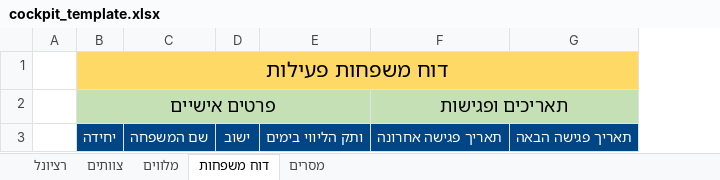
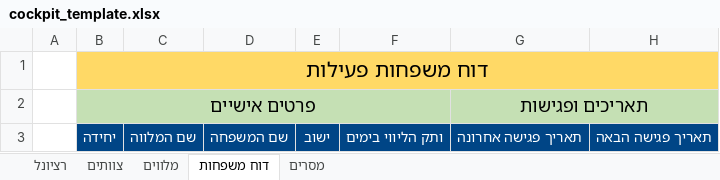
Before and after one commit to roidital/paamonim_control_board, an Excel workbook: cockpit_template.xlsx, sheet דוח משפחות, drawn as a sheet; only a part is shown; values as stored, in another font and other column widths than the file's, no borders; the diff names each change by its address in the sheet, - before the commit and + after, or states it on an @@ line.

```diff
--- a/cockpit_template.xlsx (sheet דוח משפחות)
+++ b/cockpit_template.xlsx (sheet דוח משפחות)
+column C, row 3: שם המלווה
```
Also changed, not shown: 5 other files.
